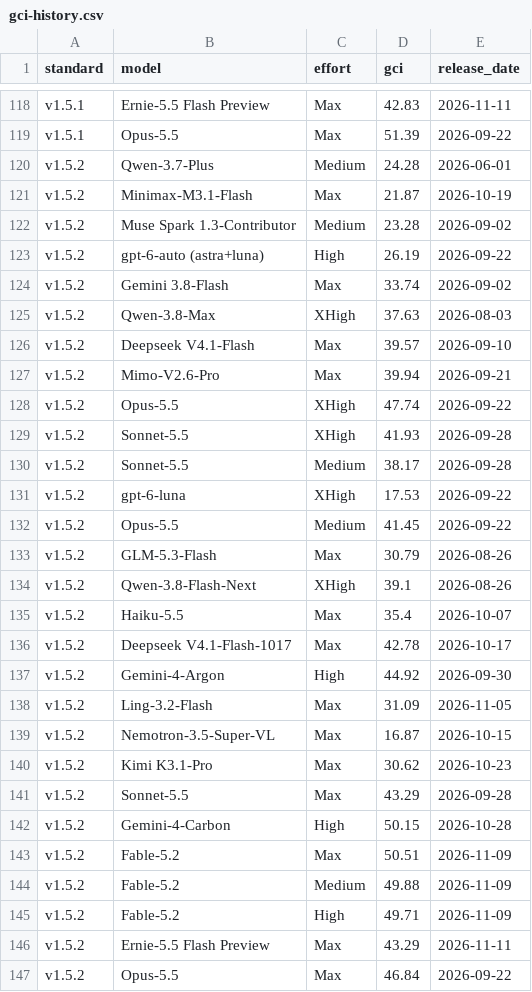
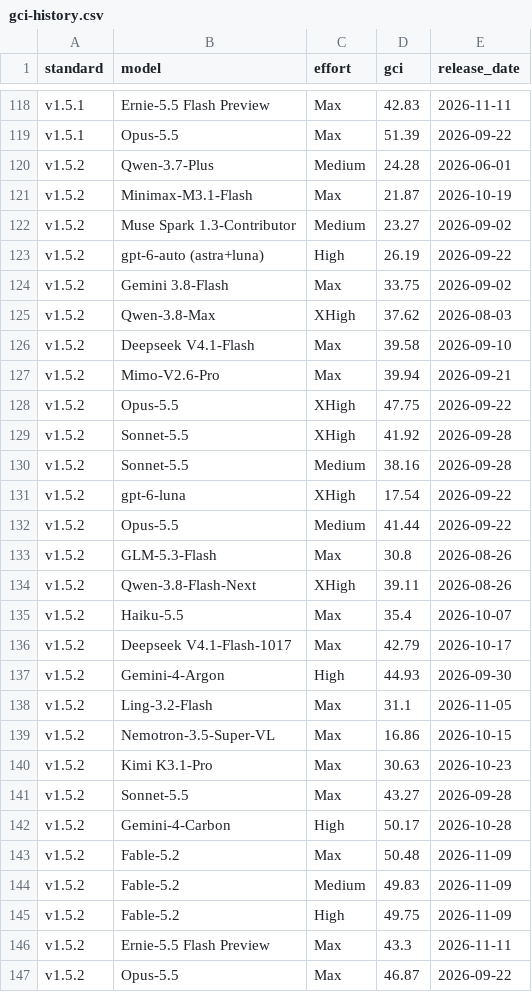
Before and after one commit to kodasdream/gamefeel-benchmark, a CSV file: data/gci-history.csv, drawn as a sheet; only a part is shown, gaps mark what is left out.

```diff
--- a/data/gci-history.csv
+++ b/data/gci-history.csv
@@ -121,27 +121,27 @@ v1.5.2,Qwen-3.7-Plus,Medium,24.28,2026-06-01
 v1.5.2,Minimax-M3.1-Flash,Max,21.87,2026-10-19
-v1.5.2,Muse Spark 1.3-Contributor,Medium,23.28,2026-09-02
+v1.5.2,Muse Spark 1.3-Contributor,Medium,23.27,2026-09-02
 v1.5.2,gpt-6-auto (astra+luna),High,26.19,2026-09-22
-v1.5.2,Gemini 3.8-Flash,Max,33.74,2026-09-02
-v1.5.2,Qwen-3.8-Max,XHigh,37.63,2026-08-03
-v1.5.2,Deepseek V4.1-Flash,Max,39.57,2026-09-10
+v1.5.2,Gemini 3.8-Flash,Max,33.75,2026-09-02
+v1.5.2,Qwen-3.8-Max,XHigh,37.62,2026-08-03
+v1.5.2,Deepseek V4.1-Flash,Max,39.58,2026-09-10
 v1.5.2,Mimo-V2.6-Pro,Max,39.94,2026-09-21
-v1.5.2,Opus-5.5,XHigh,47.74,2026-09-22
-v1.5.2,Sonnet-5.5,XHigh,41.93,2026-09-28
-v1.5.2,Sonnet-5.5,Medium,38.17,2026-09-28
-v1.5.2,gpt-6-luna,XHigh,17.53,2026-09-22
-v1.5.2,Opus-5.5,Medium,41.45,2026-09-22
-v1.5.2,GLM-5.3-Flash,Max,30.79,2026-08-26
-v1.5.2,Qwen-3.8-Flash-Next,XHigh,39.1,2026-08-26
+v1.5.2,Opus-5.5,XHigh,47.75,2026-09-22
+v1.5.2,Sonnet-5.5,XHigh,41.92,2026-09-28
+v1.5.2,Sonnet-5.5,Medium,38.16,2026-09-28
+v1.5.2,gpt-6-luna,XHigh,17.54,2026-09-22
+v1.5.2,Opus-5.5,Medium,41.44,2026-09-22
+v1.5.2,GLM-5.3-Flash,Max,30.8,2026-08-26
+v1.5.2,Qwen-3.8-Flash-Next,XHigh,39.11,2026-08-26
 v1.5.2,Haiku-5.5,Max,35.4,2026-10-07
-v1.5.2,Deepseek V4.1-Flash-1017,Max,42.78,2026-10-17
-v1.5.2,Gemini-4-Argon,High,44.92,2026-09-30
-v1.5.2,Ling-3.2-Flash,Max,31.09,2026-11-05
-v1.5.2,Nemotron-3.5-Super-VL,Max,16.87,2026-10-15
-v1.5.2,Kimi K3.1-Pro,Max,30.62,2026-10-23
-v1.5.2,Sonnet-5.5,Max,43.29,2026-09-28
-v1.5.2,Gemini-4-Carbon,High,50.15,2026-10-28
-v1.5.2,Fable-5.2,Max,50.51,2026-11-09
-v1.5.2,Fable-5.2,Medium,49.88,2026-11-09
-v1.5.2,Fable-5.2,High,49.71,2026-11-09
-v1.5.2,Ernie-5.5 Flash Preview,Max,43.29,2026-11-11
-v1.5.2,Opus-5.5,Max,46.84,2026-09-22
+v1.5.2,Deepseek V4.1-Flash-1017,Max,42.79,2026-10-17
+v1.5.2,Gemini-4-Argon,High,44.93,2026-09-30
+v1.5.2,Ling-3.2-Flash,Max,31.1,2026-11-05
+v1.5.2,Nemotron-3.5-Super-VL,Max,16.86,2026-10-15
+v1.5.2,Kimi K3.1-Pro,Max,30.63,2026-10-23
+v1.5.2,Sonnet-5.5,Max,43.27,2026-09-28
+v1.5.2,Gemini-4-Carbon,High,50.17,2026-10-28
+v1.5.2,Fable-5.2,Max,50.48,2026-11-09
+v1.5.2,Fable-5.2,Medium,49.83,2026-11-09
+v1.5.2,Fable-5.2,High,49.75,2026-11-09
+v1.5.2,Ernie-5.5 Flash Preview,Max,43.3,2026-11-11
+v1.5.2,Opus-5.5,Max,46.87,2026-09-22
```
Also changed, not shown: data/gamefeelbench.csv, 2 other files.
